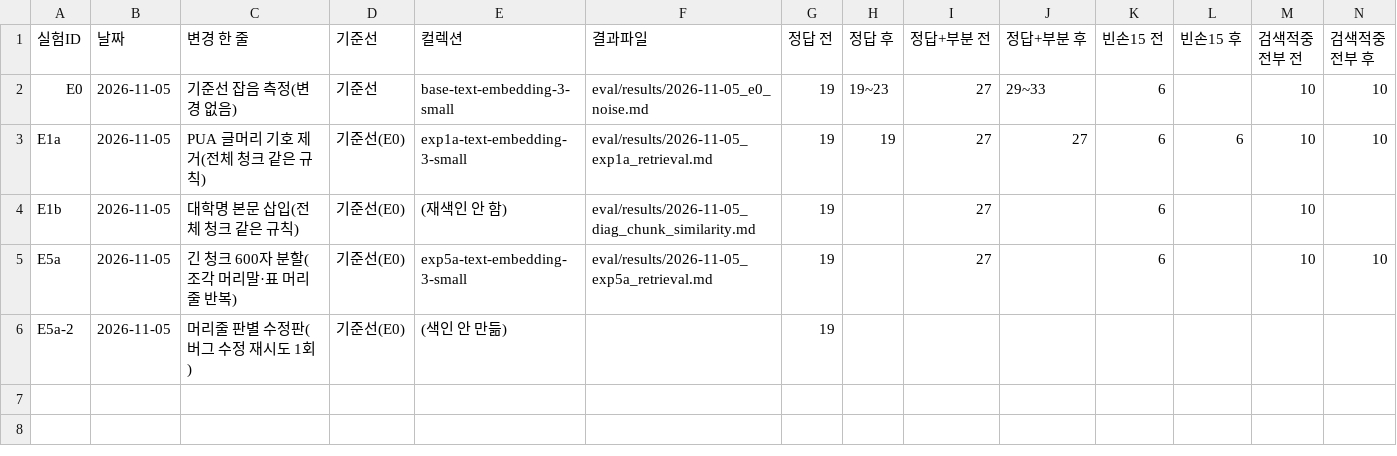
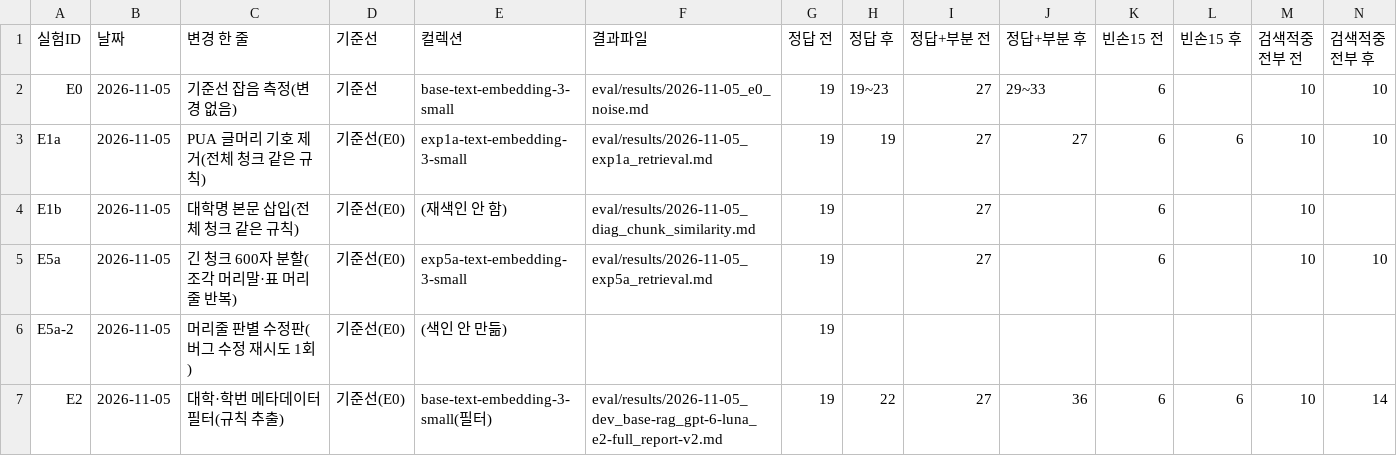
Before and after one commit to soyim04/grad-guide, a CSV file: eval/experiments.csv, drawn as a sheet; only a part is shown; rows hold the shown columns only; the diff names each change by its address in the sheet, - before the commit and + after, or states it on an @@ line.

```diff
--- a/eval/experiments.csv
+++ b/eval/experiments.csv
+row 7: E2 | 2026-11-05 | 대학·학번 메타데이터 필터(규칙 추출) | 기준선(E0) | base-text-embedding-3-small(필터) | eval/results/2026-11-05_dev_base-rag_gpt-6-luna_e2-full_report-v2.md | 19 | 22 | 27 | 36 | 6 | 6 | 10 | 14
```
Also changed, not shown: eval/usage_log.csv, 14 other files.
